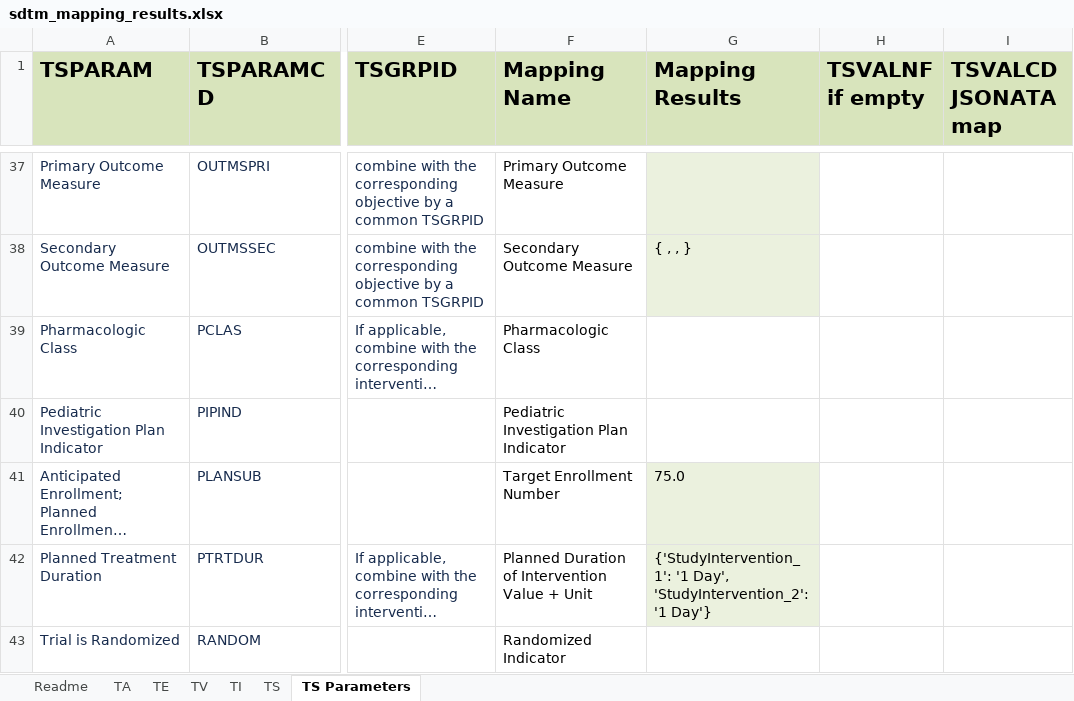
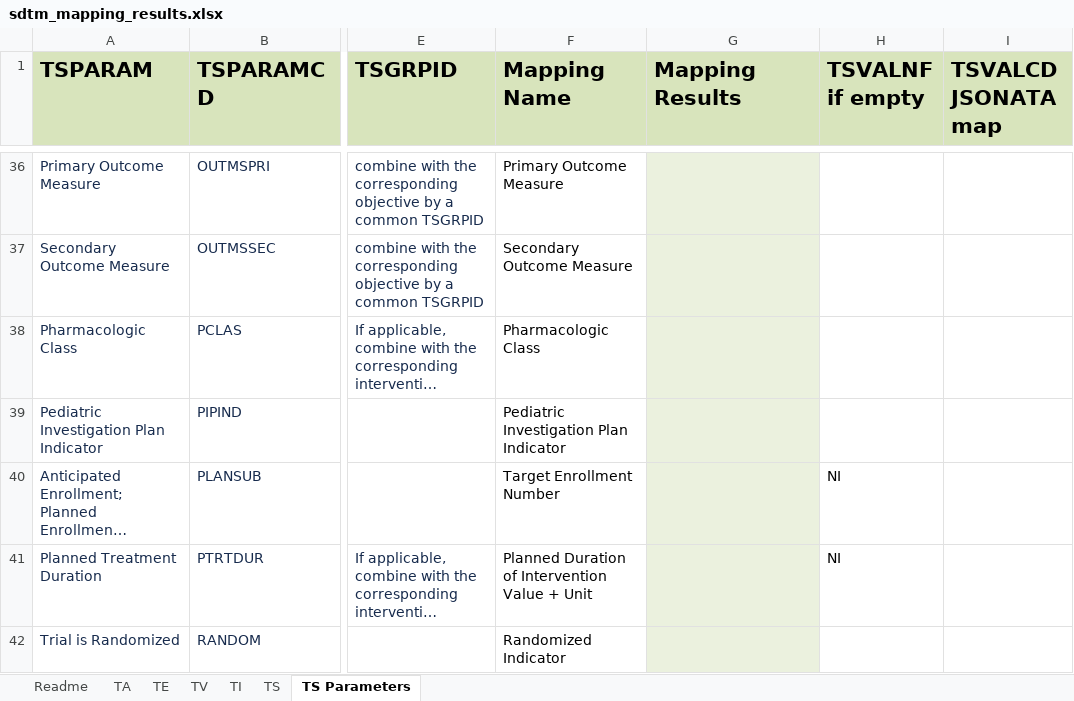
Before and after one commit to ClinLine/USDM_SDTM_mapper, an Excel workbook: Output/sdtm_mapping_results.xlsx, sheet TS Parameters, drawn as a sheet; only a part is shown, gaps mark what is left out; long unchanged cells end in …; values as stored, in another font and other column widths than the file's, no borders; addresses are those after the commit; the diff covers the shown part only; the diff names each change by its address in the sheet, - before the commit and + after, or states it on an @@ line.

```diff
--- a/Output/sdtm_mapping_results.xlsx (sheet TS Parameters)
+++ b/Output/sdtm_mapping_results.xlsx (sheet TS Parameters)
-G37 (Mapping Results): { , , }
+G37 (Mapping Results): (empty)
-G38:G39 fill: none
+G38:G39 fill: #EBF1DE
-G40 (Mapping Results): 75.0
+G40 (Mapping Results): (empty)
-H40:H41 (TSVALNF if empty): (empty)
+H40:H41 (TSVALNF if empty): NI
-G41 (Mapping Results): {'StudyIntervention_1': '1 Day', 'StudyIntervention_2': '1 Day'}
+G41 (Mapping Results): (empty)
-G42 fill: none
+G42 fill: #EBF1DE
```
Also changed, not shown: 1 removed row, 45 edited cells and cell formats elsewhere in this sheet, sheet TS, 1 other file.
